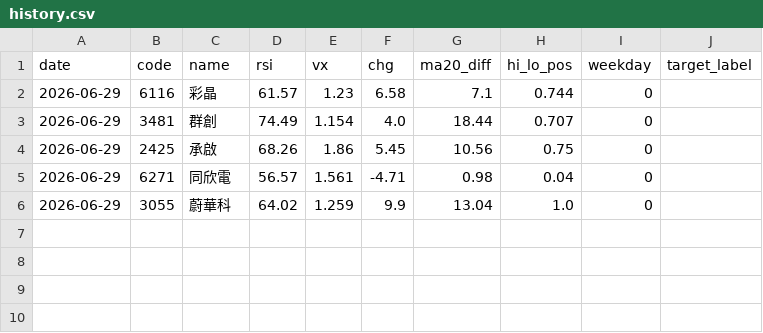
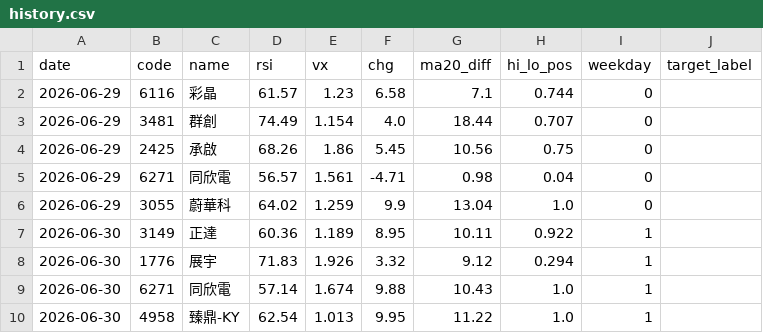
Before and after one commit to Chun427/ai-stock-bot, a CSV file: data/history.csv, drawn as a sheet; the diff names each change by its address in the sheet, - before the commit and + after, or states it on an @@ line.

```diff
--- a/data/history.csv
+++ b/data/history.csv
+row 7: 2026-06-30 | 3149 | 正達 | 60.36 | 1.189 | 8.95 | 10.11 | 0.922 | 1
+row 8: 2026-06-30 | 1776 | 展宇 | 71.83 | 1.926 | 3.32 | 9.12 | 0.294 | 1
+row 9: 2026-06-30 | 6271 | 同欣電 | 57.14 | 1.674 | 9.88 | 10.43 | 1.0 | 1
+row 10: 2026-06-30 | 4958 | 臻鼎-KY | 62.54 | 1.013 | 9.95 | 11.22 | 1.0 | 1
```
Also changed, not shown: 1 other file.
